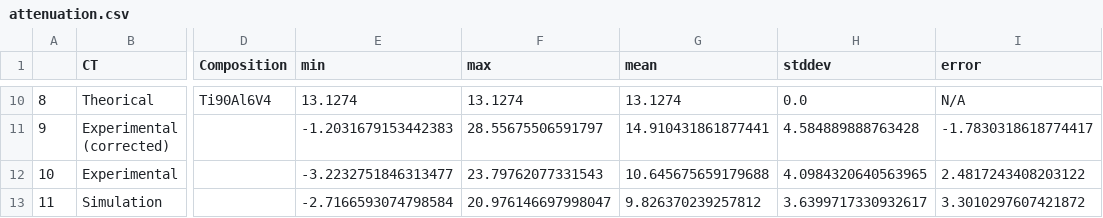
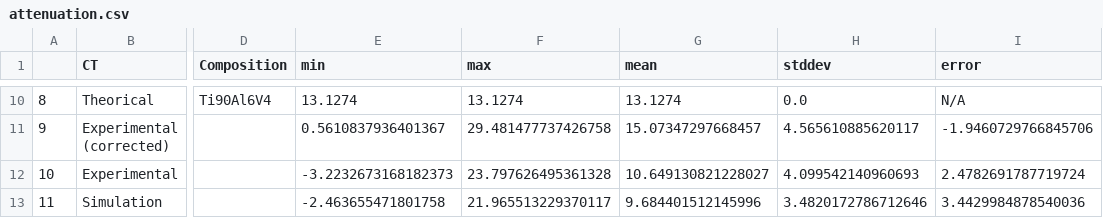
Before and after one commit to effepivi/CT2CAD-Fibres, a CSV file: talk/attenuation.csv, drawn as a sheet; only a part is shown, gaps mark what is left out; the diff covers the shown part only; the diff names each change by its address in the sheet, - before the commit and + after, or states it on an @@ line.

```diff
--- a/talk/attenuation.csv
+++ b/talk/attenuation.csv
-E11 (min): -1.2031679153442383
+E11 (min): 0.5610837936401367
-F11 (max): 28.55675506591797
+F11 (max): 29.481477737426758
-G11 (mean): 14.910431861877441
+G11 (mean): 15.07347297668457
-H11 (stddev): 4.584889888763428
+H11 (stddev): 4.565610885620117
-I11 (error): -1.7830318618774417
+I11 (error): -1.9460729766845706
-E12 (min): -3.2232751846313477
+E12 (min): -3.2232673168182373
-F12 (max): 23.79762077331543
+F12 (max): 23.797626495361328
-G12 (mean): 10.645675659179688
+G12 (mean): 10.649130821228027
-H12 (stddev): 4.0984320640563965
+H12 (stddev): 4.099542140960693
-I12 (error): 2.4817243408203122
+I12 (error): 2.4782691787719724
-E13 (min): -2.7166593074798584
+E13 (min): -2.463655471801758
-F13 (max): 20.976146697998047
+F13 (max): 21.965513229370117
-G13 (mean): 9.826370239257812
+G13 (mean): 9.684401512145996
-H13 (stddev): 3.6399717330932617
+H13 (stddev): 3.4820172786712646
-I13 (error): 3.3010297607421872
+I13 (error): 3.4429984878540036
```
Also changed, not shown: 29 edited cells elsewhere in this file, 55 other files.
